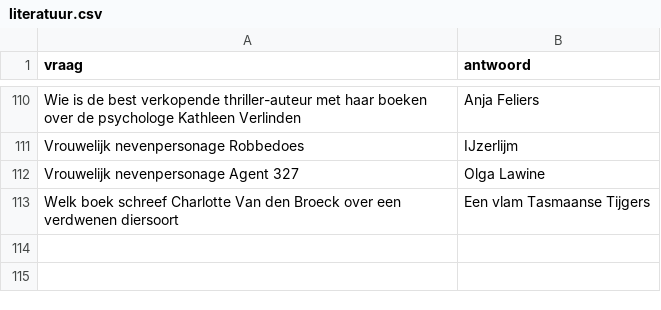
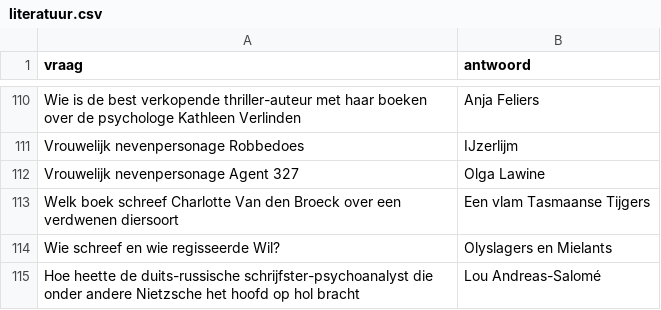
Before and after one commit to DieterVerhofstadt/quizapp, a CSV file: csv/literatuur.csv, drawn as a sheet; only a part is shown, gaps mark what is left out; the diff names each change by its address in the sheet, - before the commit and + after, or states it on an @@ line.

Commit message:
Update literatuur.csv

```diff
--- a/csv/literatuur.csv
+++ b/csv/literatuur.csv
+row 114: Wie schreef en wie regisseerde Wil? | Olyslagers en Mielants
+row 115: Hoe heette de duits-russische schrijfster-psychoanalyst die onder andere Nietzsche het hoofd op hol bracht | Lou Andreas-Salomé
```
